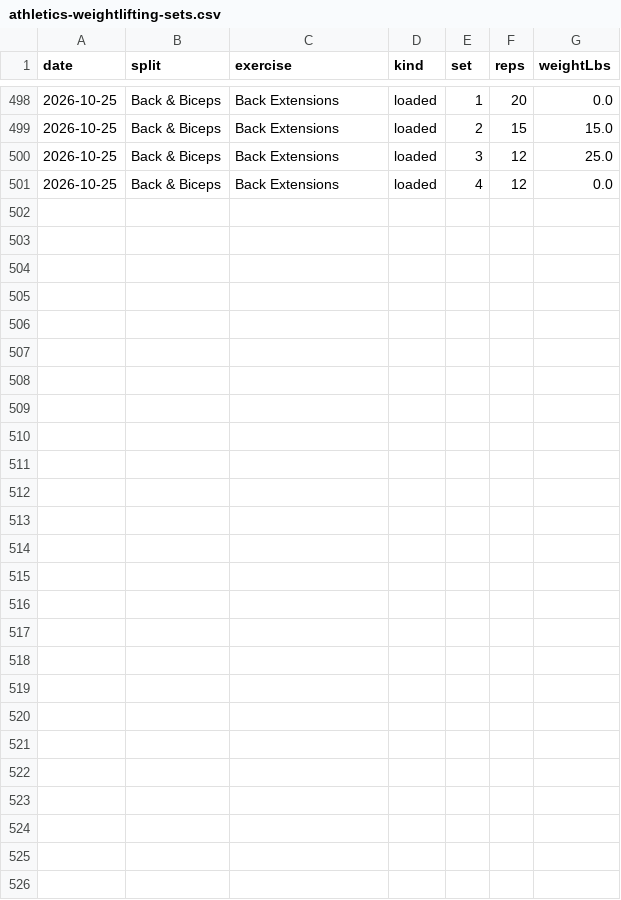
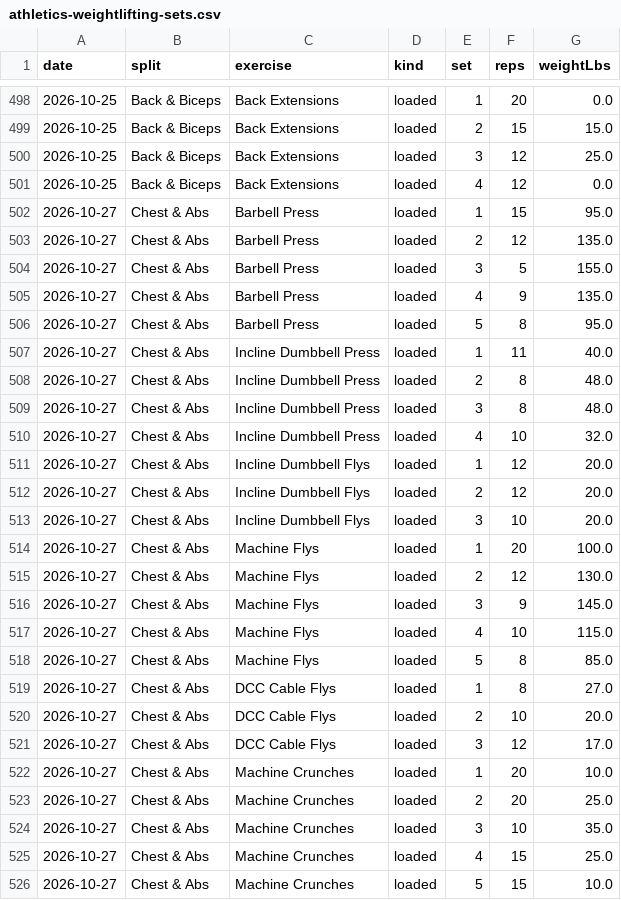
Before and after one commit to l2mcgrat/liammspandasprojects, a CSV file: assets/data/athletics-weightlifting-sets.csv, drawn as a sheet; only a part is shown, gaps mark what is left out.

```diff
--- a/assets/data/athletics-weightlifting-sets.csv
+++ b/assets/data/athletics-weightlifting-sets.csv
@@ -501 +501,26 @@ date,split,exercise,kind,set,reps,weightLbs
 2026-10-25,Back & Biceps,Back Extensions,loaded,4,12,0.0
+2026-10-27,Chest & Abs,Barbell Press,loaded,1,15,95.0
+2026-10-27,Chest & Abs,Barbell Press,loaded,2,12,135.0
+2026-10-27,Chest & Abs,Barbell Press,loaded,3,5,155.0
+2026-10-27,Chest & Abs,Barbell Press,loaded,4,9,135.0
+2026-10-27,Chest & Abs,Barbell Press,loaded,5,8,95.0
+2026-10-27,Chest & Abs,Incline Dumbbell Press,loaded,1,11,40.0
+2026-10-27,Chest & Abs,Incline Dumbbell Press,loaded,2,8,48.0
+2026-10-27,Chest & Abs,Incline Dumbbell Press,loaded,3,8,48.0
+2026-10-27,Chest & Abs,Incline Dumbbell Press,loaded,4,10,32.0
+2026-10-27,Chest & Abs,Incline Dumbbell Flys,loaded,1,12,20.0
+2026-10-27,Chest & Abs,Incline Dumbbell Flys,loaded,2,12,20.0
+2026-10-27,Chest & Abs,Incline Dumbbell Flys,loaded,3,10,20.0
+2026-10-27,Chest & Abs,Machine Flys,loaded,1,20,100.0
+2026-10-27,Chest & Abs,Machine Flys,loaded,2,12,130.0
+2026-10-27,Chest & Abs,Machine Flys,loaded,3,9,145.0
+2026-10-27,Chest & Abs,Machine Flys,loaded,4,10,115.0
+2026-10-27,Chest & Abs,Machine Flys,loaded,5,8,85.0
+2026-10-27,Chest & Abs,DCC Cable Flys,loaded,1,8,27.0
+2026-10-27,Chest & Abs,DCC Cable Flys,loaded,2,10,20.0
+2026-10-27,Chest & Abs,DCC Cable Flys,loaded,3,12,17.0
+2026-10-27,Chest & Abs,Machine Crunches,loaded,1,20,10.0
+2026-10-27,Chest & Abs,Machine Crunches,loaded,2,20,25.0
+2026-10-27,Chest & Abs,Machine Crunches,loaded,3,10,35.0
+2026-10-27,Chest & Abs,Machine Crunches,loaded,4,15,25.0
+2026-10-27,Chest & Abs,Machine Crunches,loaded,5,15,10.0
```
Also changed, not shown: assets/data/athletics-weightlifting-progress.csv, assets/data/health-diet-meals.csv, 29 other files.
